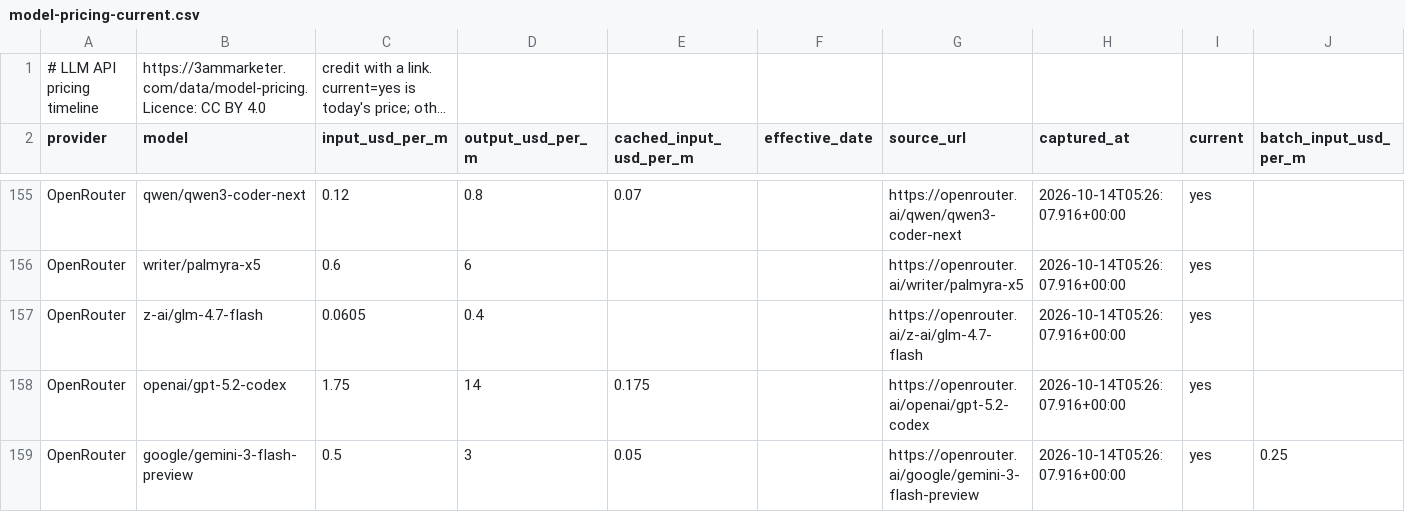
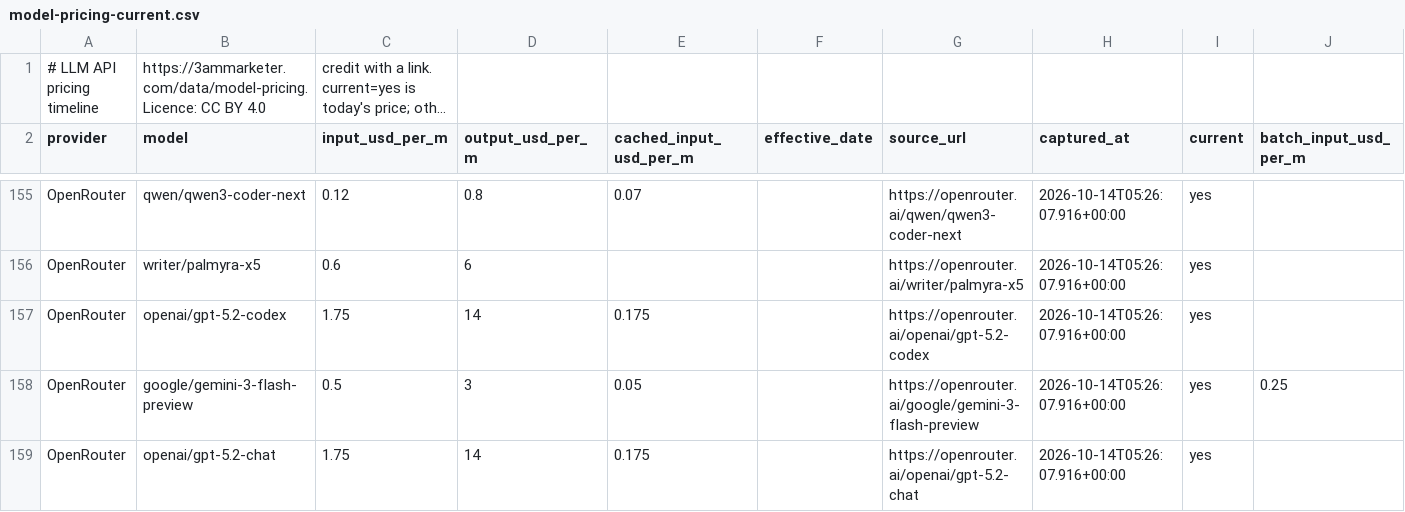
Before and after one commit to antriksht/llm-api-pricing, a CSV file: model-pricing-current.csv, drawn as a sheet; only a part is shown, gaps mark what is left out; the shorter side is filled out with more unchanged rows; long unchanged cells end in …; removed rows and columns are numbered as before the commit, all else as after; rows hold the shown columns only; the diff covers the shown part only; the diff names each change by its address in the sheet, - before the commit and + after, or states it on an @@ line.

```diff
--- a/model-pricing-current.csv
+++ b/model-pricing-current.csv
-row 157: OpenRouter | z-ai/glm-4.7-flash | 0.0605 | 0.4 |  |  | https://openrouter.ai/z-ai/glm-4.7-flash | 2026-10-14T05:26:07.916+00:00 | yes
```
Also changed, not shown: 16 added rows, 6 removed rows and 2 edited cells elsewhere in this file, model-pricing.csv, 2 other files.
